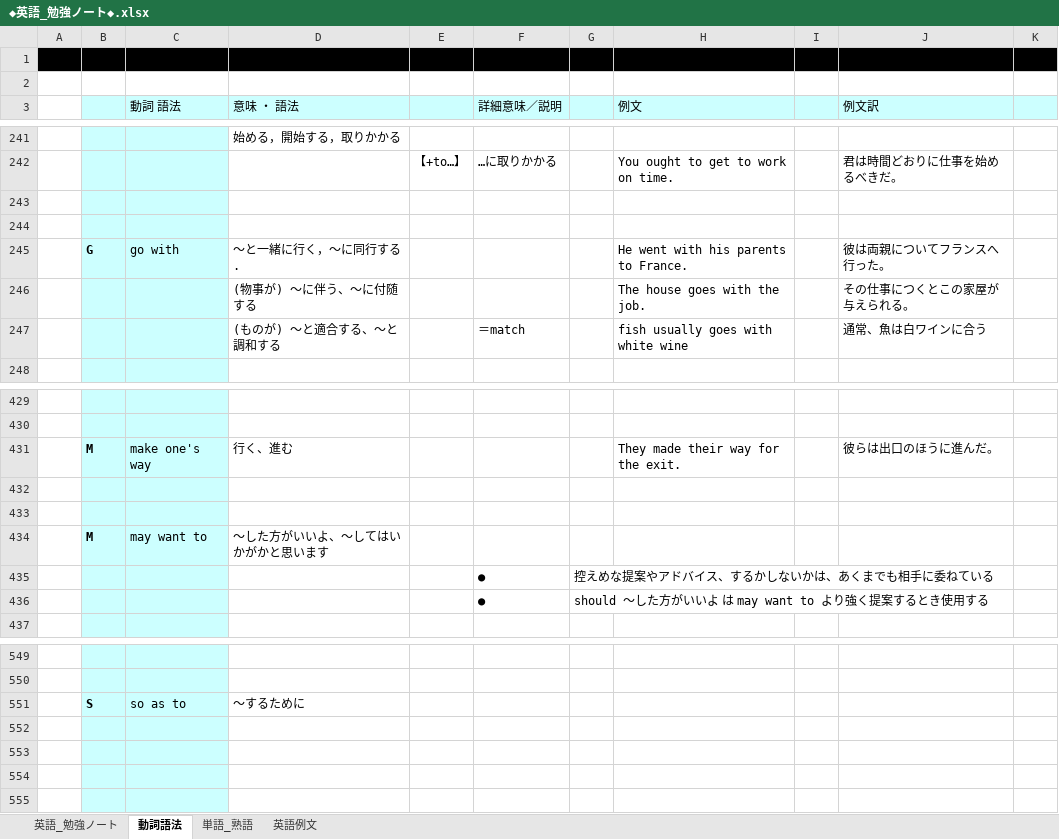
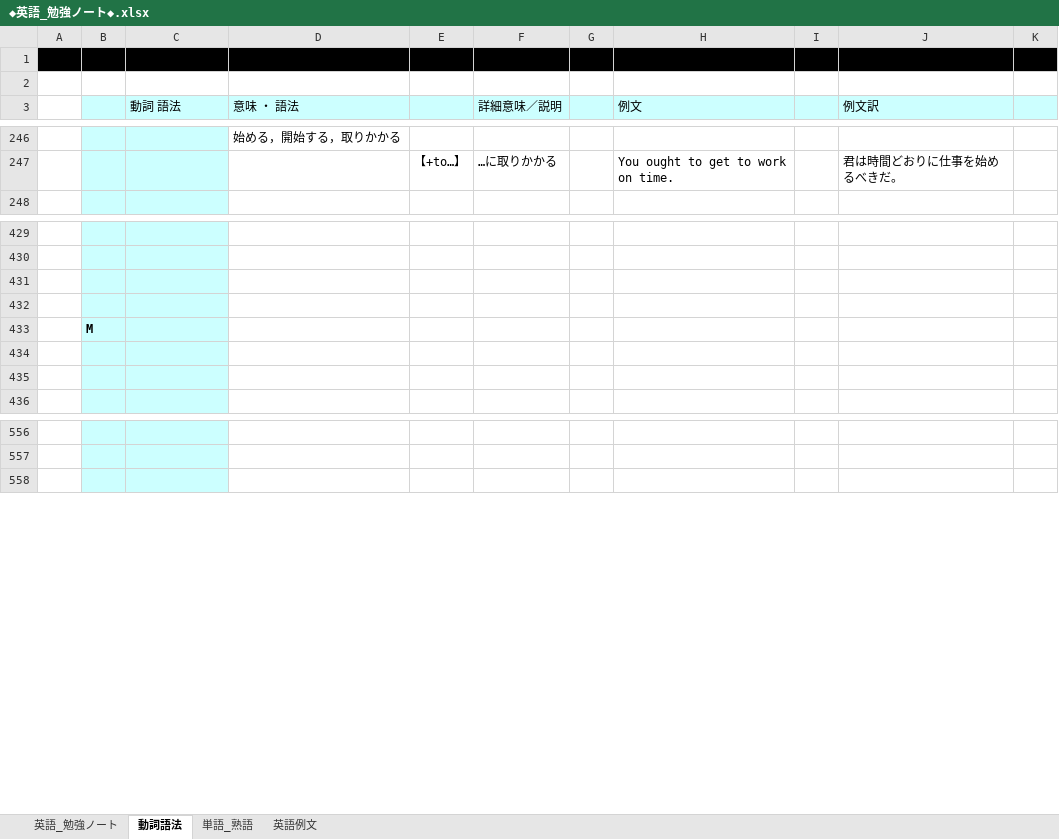
Before and after one commit to roshihie/English, an Excel workbook: ◆英語_勉強ノート◆.xlsx, sheet 動詞語法, drawn as a sheet; only a part is shown, gaps mark what is left out; values as stored, in another font and other column widths than the file's, no borders; removed rows and columns are numbered as before the commit, all else as after; the diff covers the shown part only; the diff names each change by its address in the sheet, - before the commit and + after, or states it on an @@ line.

```diff
--- a/◆英語_勉強ノート◆.xlsx (sheet 動詞語法)
+++ b/◆英語_勉強ノート◆.xlsx (sheet 動詞語法)
-row 243: (empty)
-row 244: (empty)
-row 245:  | G | go with | ～と一緒に行く，～に同行する. |  |  |  | He went with his parents to France. |  | 彼は両親についてフランスへ行った。
-row 246:  |  |  | (物事が) ～に伴う、～に付随する |  |  |  | The house goes with the job. |  | その仕事につくとこの家屋が与えられる。
-row 247:  |  |  | (ものが) ～と適合する、～と調和する |  | ＝match |  | fish usually goes with white wine |  | 通常、魚は白ワインに合う
-row 431:  | M | make one's way | 行く、進む |  |  |  | They made their way for the exit. |  | 彼らは出口のほうに進んだ。
-row 434:  | M | may want to | ～した方がいいよ、～してはいかがかと思います
+row 433:  | M
-row 434:  |  |  |  |  | ● | 控えめな提案やアドバイス、するかしないかは、あくまでも相手に委ねている
+row 434: (empty)
-row 435:  |  |  |  |  | ● | should ～した方がいいよ は may want to より強く提案するとき使用する
+row 435: (empty)
-row 551:  | S | so as to | ～するために
-row 552: (empty)
-row 553: (empty)
-row 554: (empty)
```
Also changed, not shown: 18 added rows, 6 removed rows and 2 edited cells elsewhere in this sheet, sheet 単語_熟語, 勉強実績ノート.xlsx.
